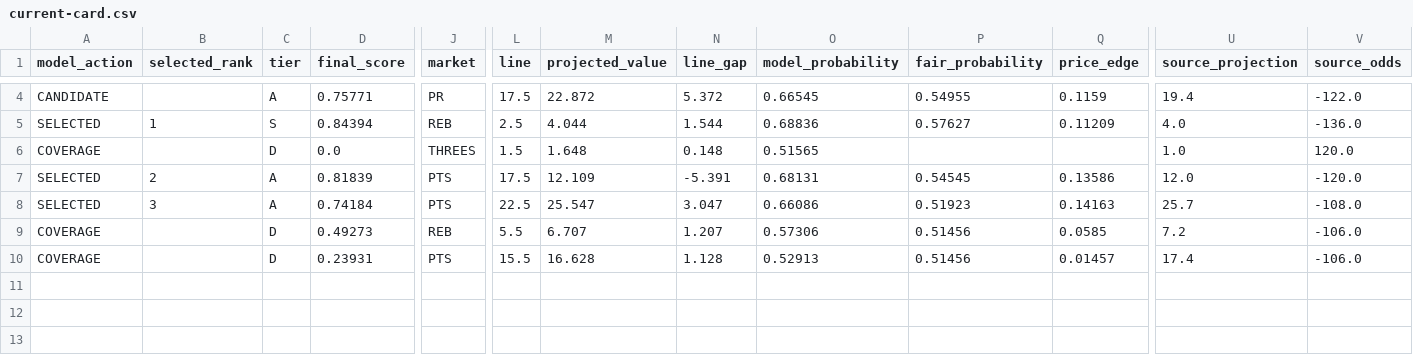
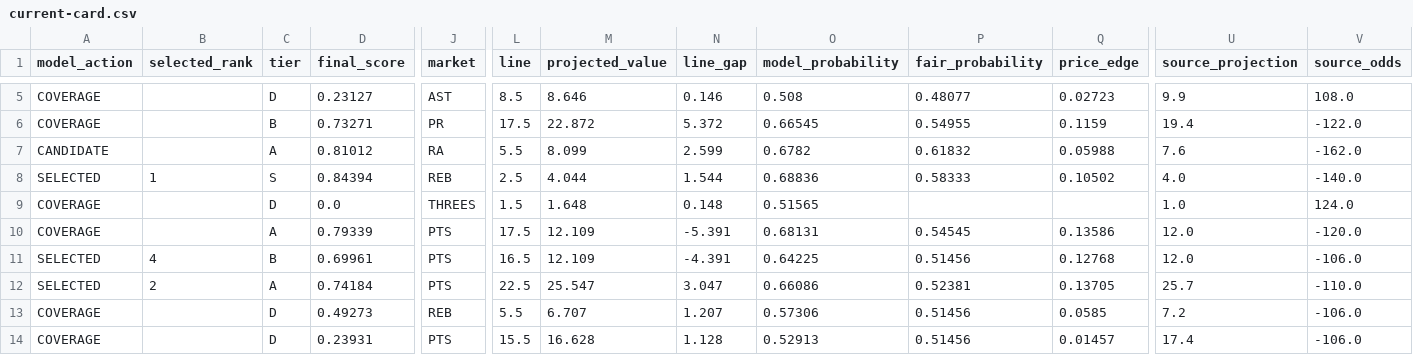
Before and after one commit to testqgw/SCP, a CSV file: wnba/output/current-card.csv, drawn as a sheet; only a part is shown, gaps mark what is left out; addresses are those after the commit; rows hold the shown columns only; the diff covers the shown part only; the diff names each change by its address in the sheet, - before the commit and + after, or states it on an @@ line.

```diff
--- a/wnba/output/current-card.csv
+++ b/wnba/output/current-card.csv
+row 5: COVERAGE |  | D | 0.23127 | AST | 8.5 | 8.646 | 0.146 | 0.508 | 0.48077 | 0.02723 | 9.9 | 108.0
+row 6: COVERAGE |  | B | 0.73271 | PR | 17.5 | 22.872 | 5.372 | 0.66545 | 0.54955 | 0.1159 | 19.4 | -122.0
-D7 (final_score): 0.75771
+D7 (final_score): 0.81012
-J7 (market): PR
+J7 (market): RA
-L7 (line): 17.5
+L7 (line): 5.5
-M7 (projected_value): 22.872
+M7 (projected_value): 8.099
-N7 (line_gap): 5.372
+N7 (line_gap): 2.599
-O7 (model_probability): 0.66545
+O7 (model_probability): 0.6782
-P7 (fair_probability): 0.54955
+P7 (fair_probability): 0.61832
-Q7 (price_edge): 0.1159
+Q7 (price_edge): 0.05988
-U7 (source_projection): 19.4
+U7 (source_projection): 7.6
-V7 (source_odds): -122.0
+V7 (source_odds): -162.0
-P8 (fair_probability): 0.57627
+P8 (fair_probability): 0.58333
-Q8 (price_edge): 0.11209
+Q8 (price_edge): 0.10502
-V8 (source_odds): -136.0
+V8 (source_odds): -140.0
-V9 (source_odds): 120.0
+V9 (source_odds): 124.0
+row 10: COVERAGE |  | A | 0.79339 | PTS | 17.5 | 12.109 | -5.391 | 0.68131 | 0.54545 | 0.13586 | 12.0 | -120.0
-B11 (selected_rank): 2
+B11 (selected_rank): 4
-C11 (tier): A
+C11 (tier): B
-D11 (final_score): 0.81839
+D11 (final_score): 0.69961
-L11 (line): 17.5
+L11 (line): 16.5
-N11 (line_gap): -5.391
+N11 (line_gap): -4.391
-O11 (model_probability): 0.68131
+O11 (model_probability): 0.64225
-P11 (fair_probability): 0.54545
+P11 (fair_probability): 0.51456
-Q11 (price_edge): 0.13586
+Q11 (price_edge): 0.12768
-V11 (source_odds): -120.0
+V11 (source_odds): -106.0
-B12 (selected_rank): 3
+B12 (selected_rank): 2
-P12 (fair_probability): 0.51923
+P12 (fair_probability): 0.52381
-Q12 (price_edge): 0.14163
+Q12 (price_edge): 0.13705
-V12 (source_odds): -108.0
+V12 (source_odds): -110.0
```
Also changed, not shown: 1 added row and 13 edited cells elsewhere in this file, wnba/data/current/sportsgrid_fanduel_board_2026-07-31.csv, wnba/output/current-settlement.csv, 5 other files.
